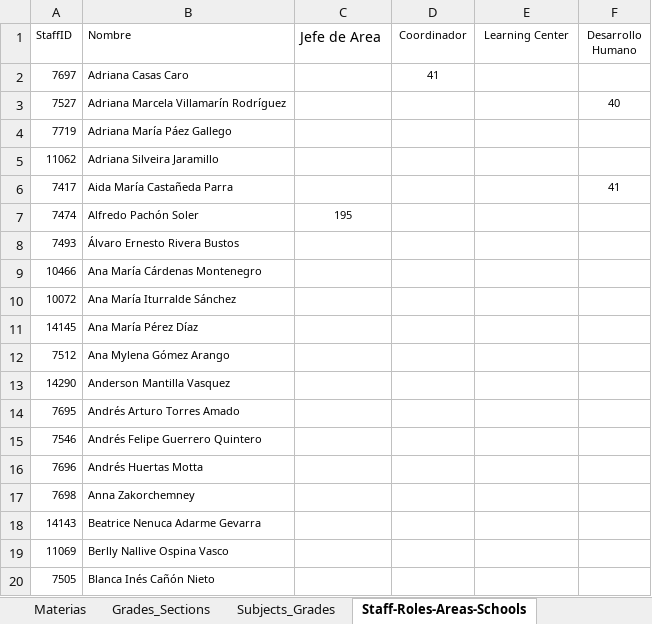
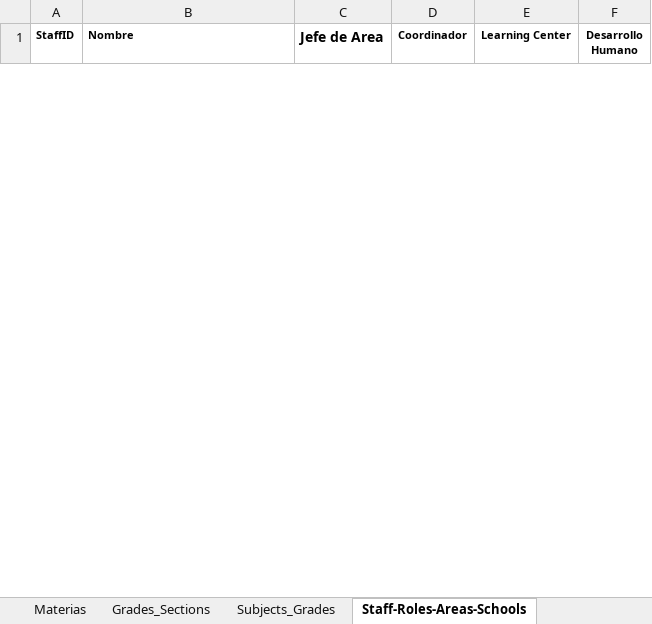
Before and after one commit to FNACUser/Forms-vue, an Excel workbook: backend/data/DataWise_data.xlsx, sheet Staff-Roles-Areas-Schools, drawn as a sheet; only a part is shown; values as stored, in another font and other column widths than the file's, no borders; removed rows and columns are numbered as before the commit, all else as after; the diff covers the shown part only; the diff names each change by its address in the sheet, - before the commit and + after, or states it on an @@ line.

```diff
--- a/backend/data/DataWise_data.xlsx (sheet Staff-Roles-Areas-Schools)
+++ b/backend/data/DataWise_data.xlsx (sheet Staff-Roles-Areas-Schools)
-A1:F1 bold: off
+A1:F1 bold: on
-row 2: 7697 | Adriana Casas Caro |  | 41
-row 3: 7527 | Adriana Marcela Villamarín Rodríguez |  |  |  | 40
-row 4: 7719 | Adriana María Páez Gallego
-row 5: 11062 | Adriana Silveira Jaramillo
-row 6: 7417 | Aida María Castañeda Parra |  |  |  | 41
-row 7: 7474 | Alfredo Pachón Soler | 195
-row 8: 7493 | Álvaro Ernesto Rivera Bustos
-row 9: 10466 | Ana María Cárdenas Montenegro
-row 10: 10072 | Ana María Iturralde Sánchez
-row 11: 14145 | Ana María Pérez Díaz
-row 12: 7512 | Ana Mylena Gómez Arango
-row 13: 14290 | Anderson Mantilla Vasquez
-row 14: 7695 | Andrés Arturo Torres Amado
-row 15: 7546 | Andrés Felipe Guerrero Quintero
-row 16: 7696 | Andrés Huertas Motta
-row 17: 7698 | Anna Zakorchemney
-row 18: 14143 | Beatrice Nenuca Adarme Gevarra
-row 19: 11069 | Berlly Nallive Ospina Vasco
-row 20: 7505 | Blanca Inés Cañón Nieto
```
Also changed, not shown: 41 added rows and 120 removed rows elsewhere in this sheet, sheet Profesor-Grado-Seccion-Materia, sheet Subjects_Grades, sheet Herramientas-Opciones, sheet Materias, sheet Opciones, sheet Roles, 8 more sheets, backend/data/IRA_data.xlsx, 14 other files.
